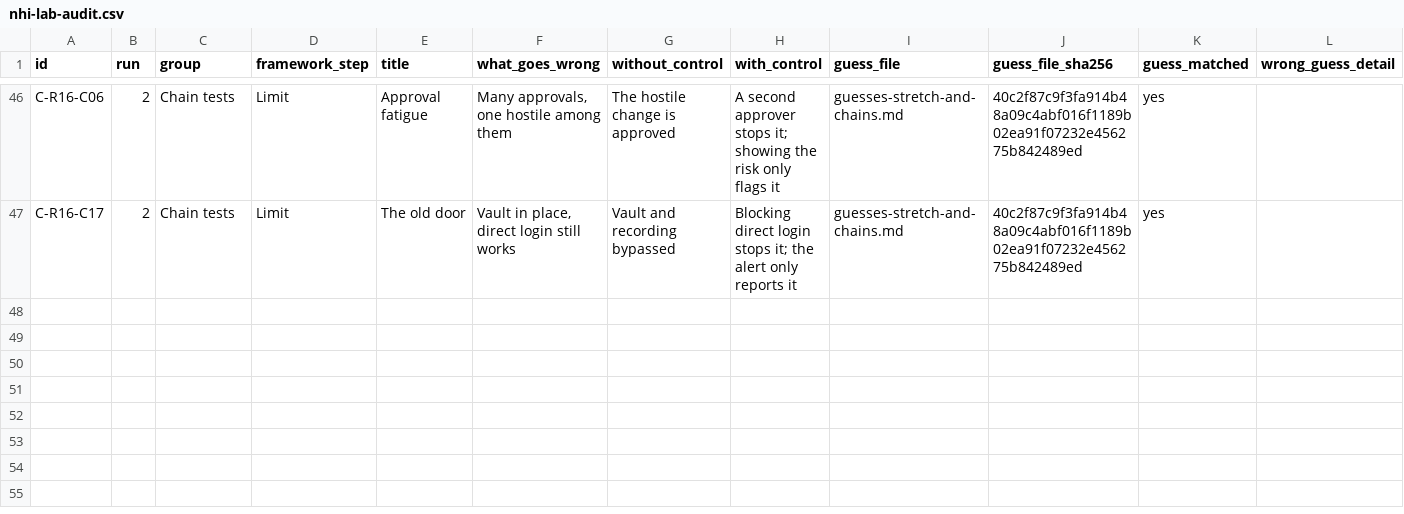
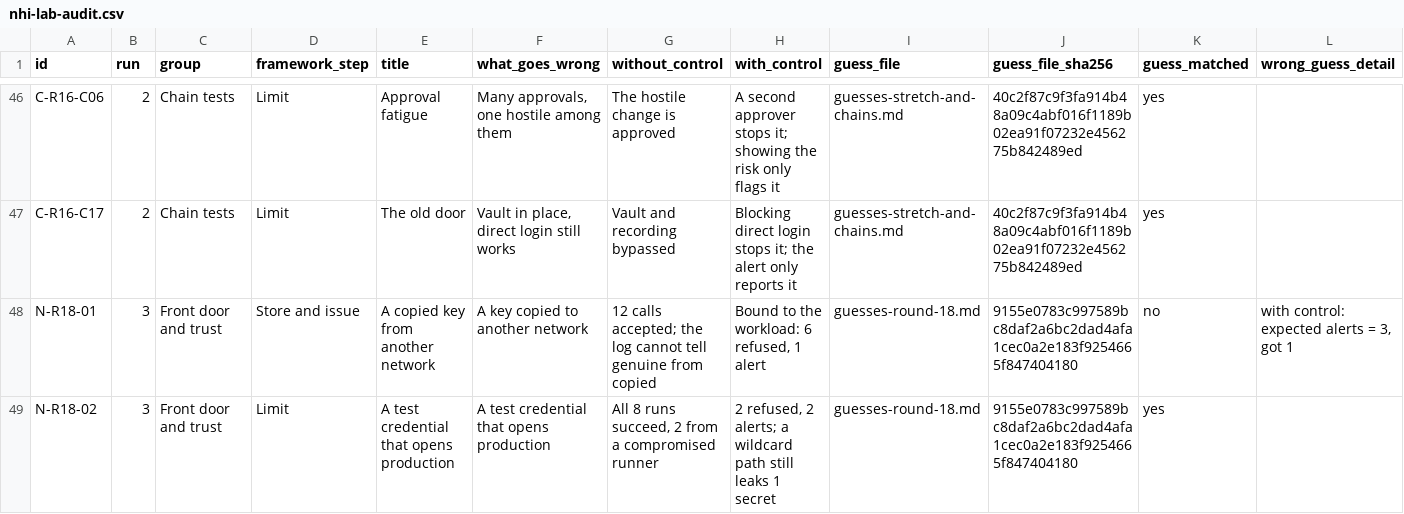
Before and after one commit to trivediroshan1-ui/trivediroshan1-ui.github.io, a CSV file: nhi-lab/audit/nhi-lab-audit.csv, drawn as a sheet; only a part is shown, gaps mark what is left out; rows hold the shown columns only; the diff names each change by its address in the sheet, - before the commit and + after, or states it on an @@ line.

Commit message:
NHI lab: bring everything to 48 cases and 5 wrong guesses
Round 18 is now in the data model, so the lab page, audit table, CSV and JSON, framework, method and explainer include it. The PDF book (67 pages) and both videos are rebuilt. verify.py checks five hashes. Static pages, chatbot answers, nav, README, llms.txt and the 3 November post (update note only) carry the new counts. Roadmap marks the NHI work done and the rest parked.

```diff
--- a/nhi-lab/audit/nhi-lab-audit.csv
+++ b/nhi-lab/audit/nhi-lab-audit.csv
+row 48: N-R18-01 | 3 | Front door and trust | Store and issue | A copied key from another network | A key copied to another network | 12 calls accepted; the log cannot tell genuine from copied | Bound to the workload: 6 refused, 1 alert | guesses-round-18.md | 9155e0783c997589bc8daf2a6bc2dad4afa1cec0a2e183f9254665f847404180 | no | with control: expected alerts = 3, got 1
+row 49: N-R18-02 | 3 | Front door and trust | Limit | A test credential that opens production | A test credential that opens production | All 8 runs succeed, 2 from a compromised runner | 2 refused, 2 alerts; a wildcard path still leaks 1 secret | guesses-round-18.md | 9155e0783c997589bc8daf2a6bc2dad4afa1cec0a2e183f9254665f847404180 | yes
```
Also changed, not shown: 41 other files.
